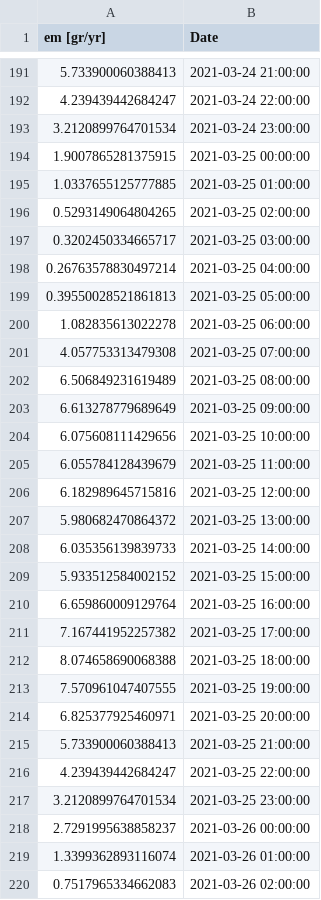
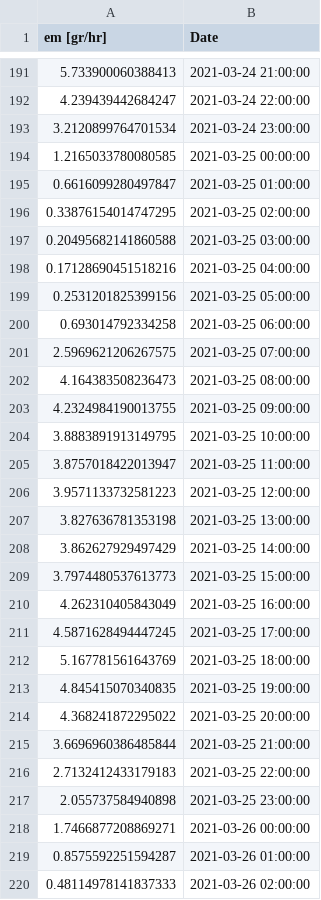
Before and after one commit to Ignvz/copert_5, a CSV file: Extras/MARZO_Dimethylbenzenes (xylenes).csv, drawn as a sheet; only a part is shown, gaps mark what is left out; the diff covers the shown part only.

```diff
--- a/Extras/MARZO_Dimethylbenzenes (xylenes).csv
+++ b/Extras/MARZO_Dimethylbenzenes (xylenes).csv
@@ -1 +1 @@
-em [gr/yr],Date
+em [gr/hr],Date
@@ -193,28 +193,28 @@ em [gr/yr],Date
 3.2120899764701534,2021-03-24 23:00:00
-1.9007865281375915,2021-03-25 00:00:00
-1.0337655125777885,2021-03-25 01:00:00
-0.5293149064804265,2021-03-25 02:00:00
-0.3202450334665717,2021-03-25 03:00:00
-0.26763578830497214,2021-03-25 04:00:00
-0.39550028521861813,2021-03-25 05:00:00
-1.082835613022278,2021-03-25 06:00:00
-4.057753313479308,2021-03-25 07:00:00
-6.506849231619489,2021-03-25 08:00:00
-6.613278779689649,2021-03-25 09:00:00
-6.075608111429656,2021-03-25 10:00:00
-6.055784128439679,2021-03-25 11:00:00
-6.182989645715816,2021-03-25 12:00:00
-5.980682470864372,2021-03-25 13:00:00
-6.035356139839733,2021-03-25 14:00:00
-5.933512584002152,2021-03-25 15:00:00
-6.659860009129764,2021-03-25 16:00:00
-7.167441952257382,2021-03-25 17:00:00
-8.074658690068388,2021-03-25 18:00:00
-7.570961047407555,2021-03-25 19:00:00
-6.825377925460971,2021-03-25 20:00:00
-5.733900060388413,2021-03-25 21:00:00
-4.239439442684247,2021-03-25 22:00:00
-3.2120899764701534,2021-03-25 23:00:00
-2.7291995638858237,2021-03-26 00:00:00
-1.3399362893116074,2021-03-26 01:00:00
-0.7517965334662083,2021-03-26 02:00:00
+1.2165033780080585,2021-03-25 00:00:00
+0.6616099280497847,2021-03-25 01:00:00
+0.33876154014747295,2021-03-25 02:00:00
+0.20495682141860588,2021-03-25 03:00:00
+0.17128690451518216,2021-03-25 04:00:00
+0.2531201825399156,2021-03-25 05:00:00
+0.693014792334258,2021-03-25 06:00:00
+2.5969621206267575,2021-03-25 07:00:00
+4.164383508236473,2021-03-25 08:00:00
+4.2324984190013755,2021-03-25 09:00:00
+3.8883891913149795,2021-03-25 10:00:00
+3.8757018422013947,2021-03-25 11:00:00
+3.9571133732581223,2021-03-25 12:00:00
+3.827636781353198,2021-03-25 13:00:00
+3.862627929497429,2021-03-25 14:00:00
+3.7974480537613773,2021-03-25 15:00:00
+4.262310405843049,2021-03-25 16:00:00
+4.5871628494447245,2021-03-25 17:00:00
+5.167781561643769,2021-03-25 18:00:00
+4.845415070340835,2021-03-25 19:00:00
+4.368241872295022,2021-03-25 20:00:00
+3.6696960386485844,2021-03-25 21:00:00
+2.7132412433179183,2021-03-25 22:00:00
+2.055737584940898,2021-03-25 23:00:00
+1.7466877208869271,2021-03-26 00:00:00
+0.8575592251594287,2021-03-26 01:00:00
+0.48114978141837333,2021-03-26 02:00:00
```
Also changed, not shown: 69 edited cells elsewhere in this file, Extras/DICIEMBRE_Alkanones (ketones).csv, Extras/MARZO_Benzene (benzol).csv, 54 other files.
